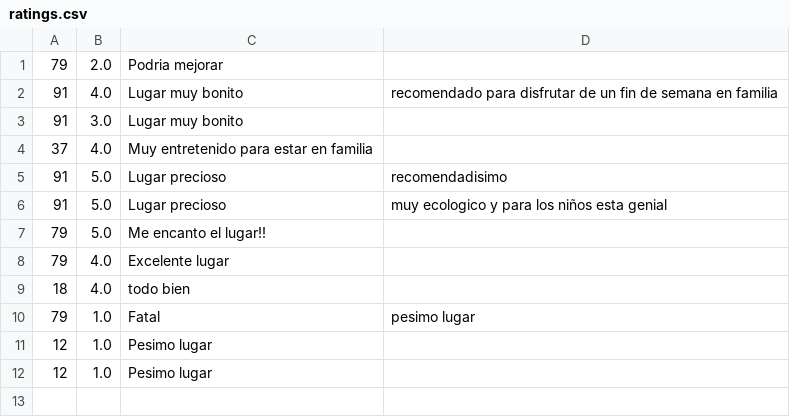
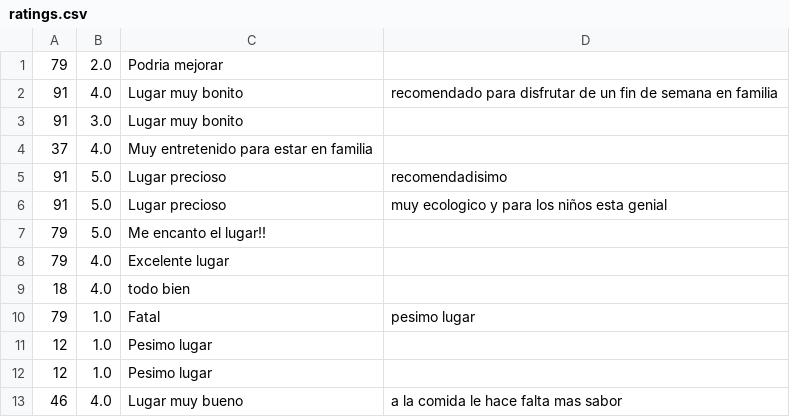
Before and after one commit to esotoUMG/proyectoFinal, a CSV file: data/ratings.csv, drawn as a sheet; the diff names each change by its address in the sheet, - before the commit and + after, or states it on an @@ line.

```diff
--- a/data/ratings.csv
+++ b/data/ratings.csv
+row 13: 46 | 4.0 | Lugar muy bueno | a la comida le hace falta mas sabor
```
Also changed, not shown: data/datos.csv, 3 other files.
